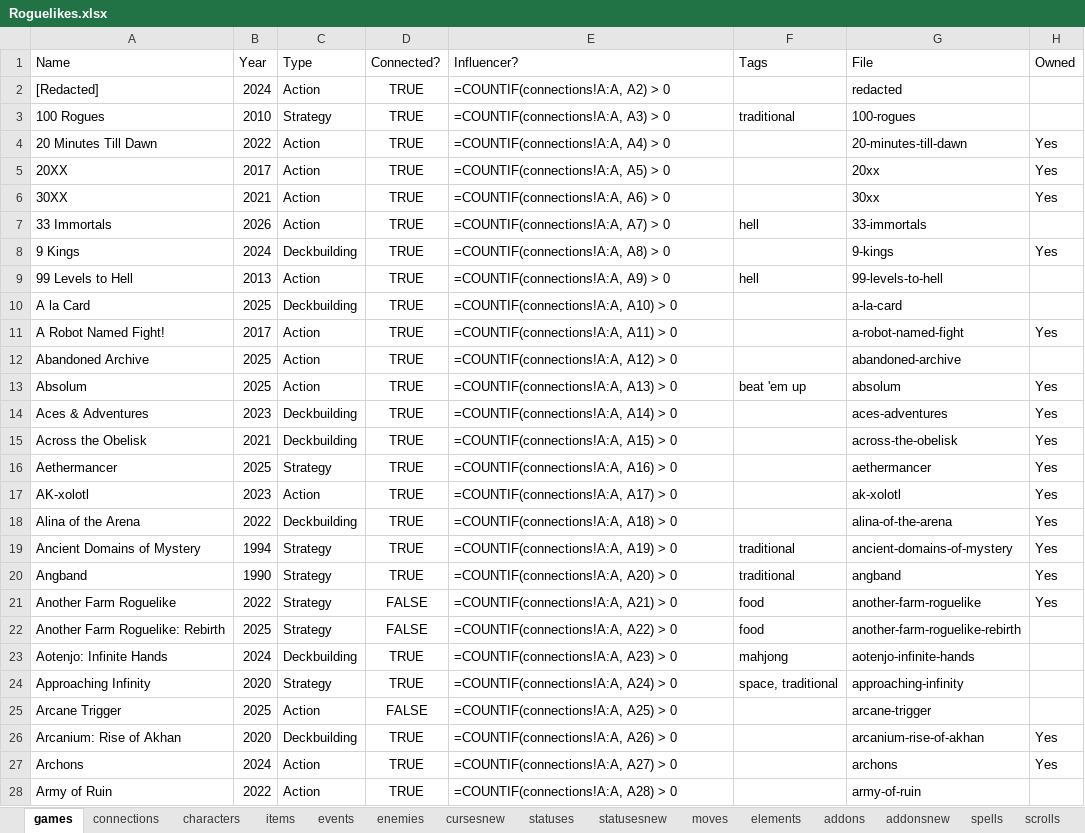
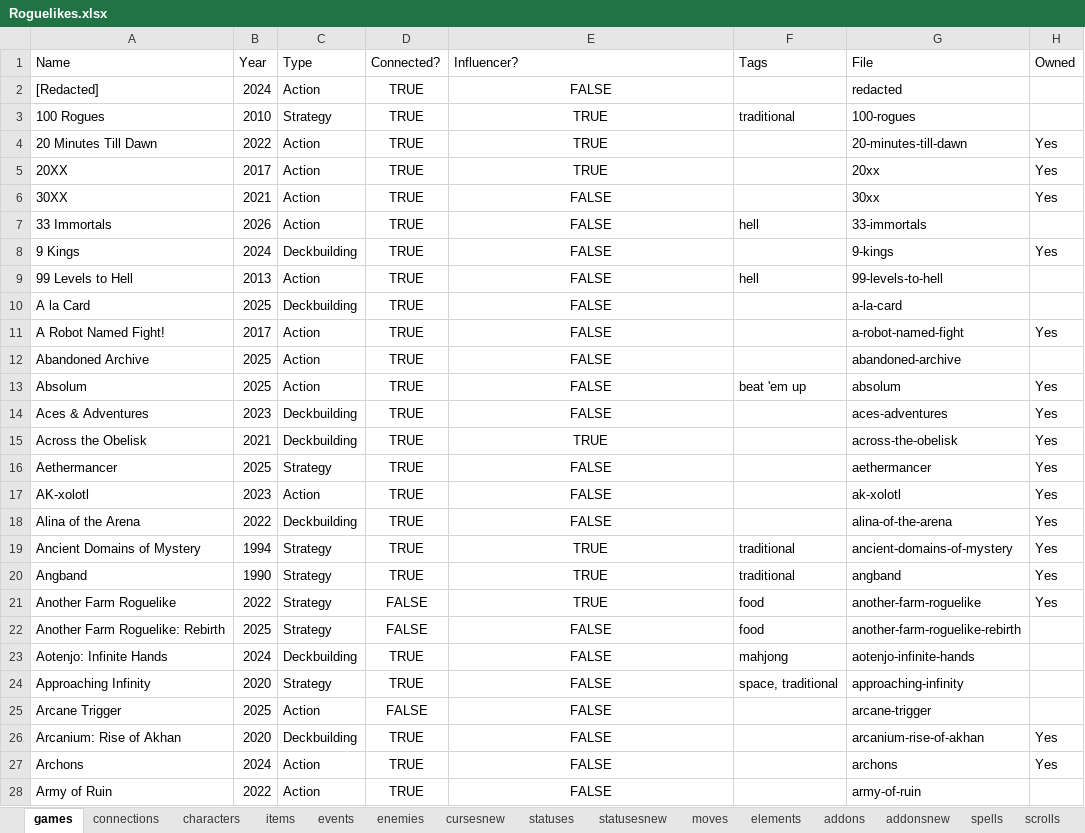
Before and after one commit to batsling/Roguelike-like, an Excel workbook: tools/Roguelikes.xlsx, sheet games, drawn as a sheet; only a part is shown; values as stored, in another font and other column widths than the file's, no borders; formulas without a stored value are shown as written; table styles not drawn; the diff covers the shown part only; the diff names each change by its address in the sheet, - before the commit and + after, or states it on an @@ line.

Commit message:
Add files via upload

```diff
--- a/tools/Roguelikes.xlsx (sheet games)
+++ b/tools/Roguelikes.xlsx (sheet games)
-E2 (Influencer?): =COUNTIF(connections!A:A, A2) > 0
+E2 (Influencer?): FALSE
-E2:E28 alignment: left
+E2:E28 alignment: center
-E3 (Influencer?): =COUNTIF(connections!A:A, A3) > 0
+E3 (Influencer?): TRUE
-E4 (Influencer?): =COUNTIF(connections!A:A, A4) > 0
+E4 (Influencer?): TRUE
-E5 (Influencer?): =COUNTIF(connections!A:A, A5) > 0
+E5 (Influencer?): TRUE
-E6 (Influencer?): =COUNTIF(connections!A:A, A6) > 0
+E6 (Influencer?): FALSE
-E7 (Influencer?): =COUNTIF(connections!A:A, A7) > 0
+E7 (Influencer?): FALSE
-E8 (Influencer?): =COUNTIF(connections!A:A, A8) > 0
+E8 (Influencer?): FALSE
-E9 (Influencer?): =COUNTIF(connections!A:A, A9) > 0
+E9 (Influencer?): FALSE
-E10 (Influencer?): =COUNTIF(connections!A:A, A10) > 0
+E10 (Influencer?): FALSE
-E11 (Influencer?): =COUNTIF(connections!A:A, A11) > 0
+E11 (Influencer?): FALSE
-E12 (Influencer?): =COUNTIF(connections!A:A, A12) > 0
+E12 (Influencer?): FALSE
-E13 (Influencer?): =COUNTIF(connections!A:A, A13) > 0
+E13 (Influencer?): FALSE
-E14 (Influencer?): =COUNTIF(connections!A:A, A14) > 0
+E14 (Influencer?): FALSE
-E15 (Influencer?): =COUNTIF(connections!A:A, A15) > 0
+E15 (Influencer?): TRUE
-E16 (Influencer?): =COUNTIF(connections!A:A, A16) > 0
+E16 (Influencer?): FALSE
-E17 (Influencer?): =COUNTIF(connections!A:A, A17) > 0
+E17 (Influencer?): FALSE
-E18 (Influencer?): =COUNTIF(connections!A:A, A18) > 0
+E18 (Influencer?): FALSE
-E19 (Influencer?): =COUNTIF(connections!A:A, A19) > 0
+E19 (Influencer?): TRUE
-E20 (Influencer?): =COUNTIF(connections!A:A, A20) > 0
+E20 (Influencer?): TRUE
-E21 (Influencer?): =COUNTIF(connections!A:A, A21) > 0
+E21 (Influencer?): TRUE
-E22 (Influencer?): =COUNTIF(connections!A:A, A22) > 0
+E22 (Influencer?): FALSE
-E23 (Influencer?): =COUNTIF(connections!A:A, A23) > 0
+E23 (Influencer?): FALSE
-E24 (Influencer?): =COUNTIF(connections!A:A, A24) > 0
+E24 (Influencer?): FALSE
-E25 (Influencer?): =COUNTIF(connections!A:A, A25) > 0
+E25 (Influencer?): FALSE
-E26 (Influencer?): =COUNTIF(connections!A:A, A26) > 0
+E26 (Influencer?): FALSE
-E27 (Influencer?): =COUNTIF(connections!A:A, A27) > 0
+E27 (Influencer?): FALSE
-E28 (Influencer?): =COUNTIF(connections!A:A, A28) > 0
+E28 (Influencer?): FALSE
```
Also changed, not shown: 652 edited cells and cell formats elsewhere in this sheet, sheet cardsnew, sheet items, other sheet tabs.
